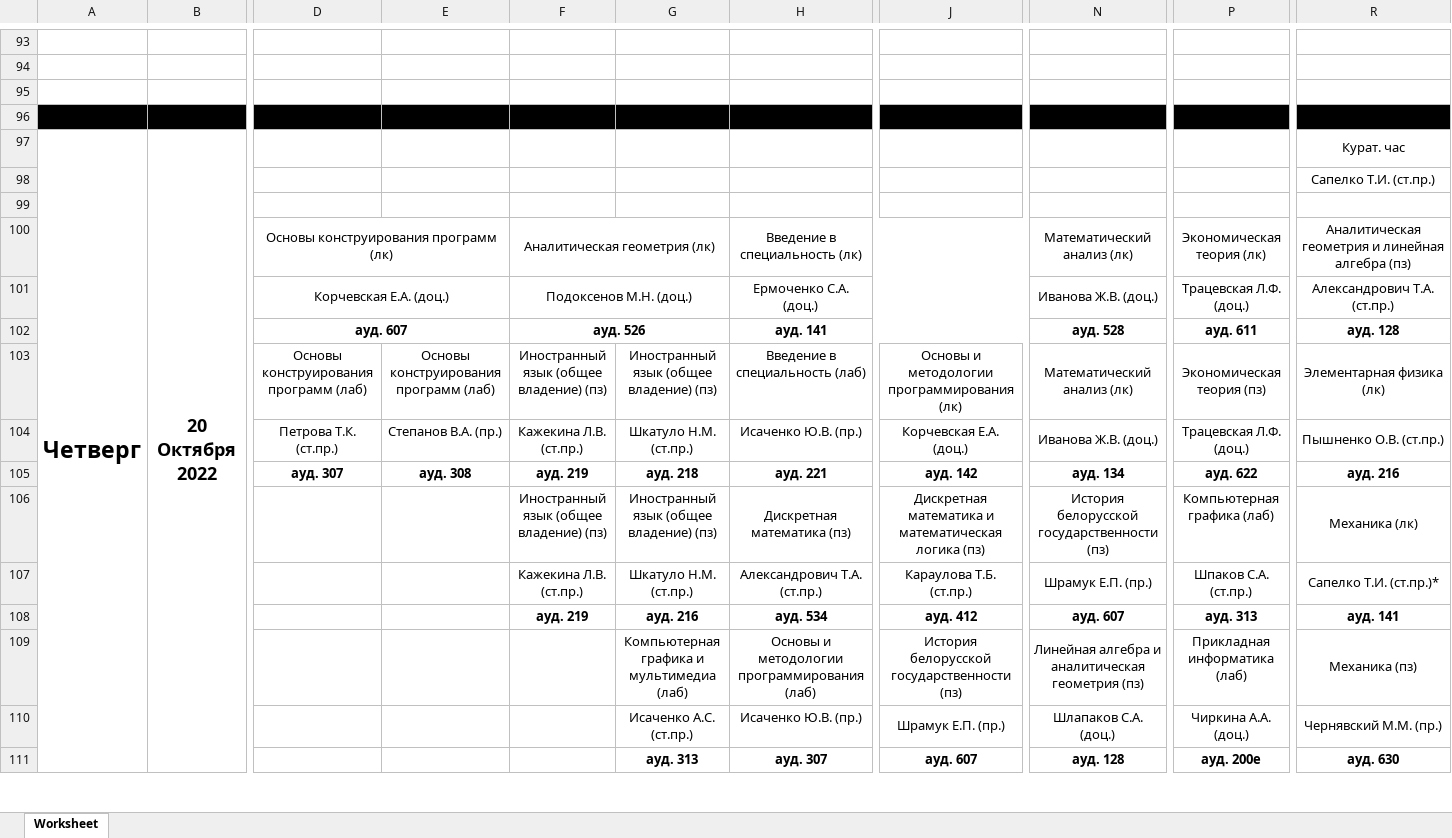
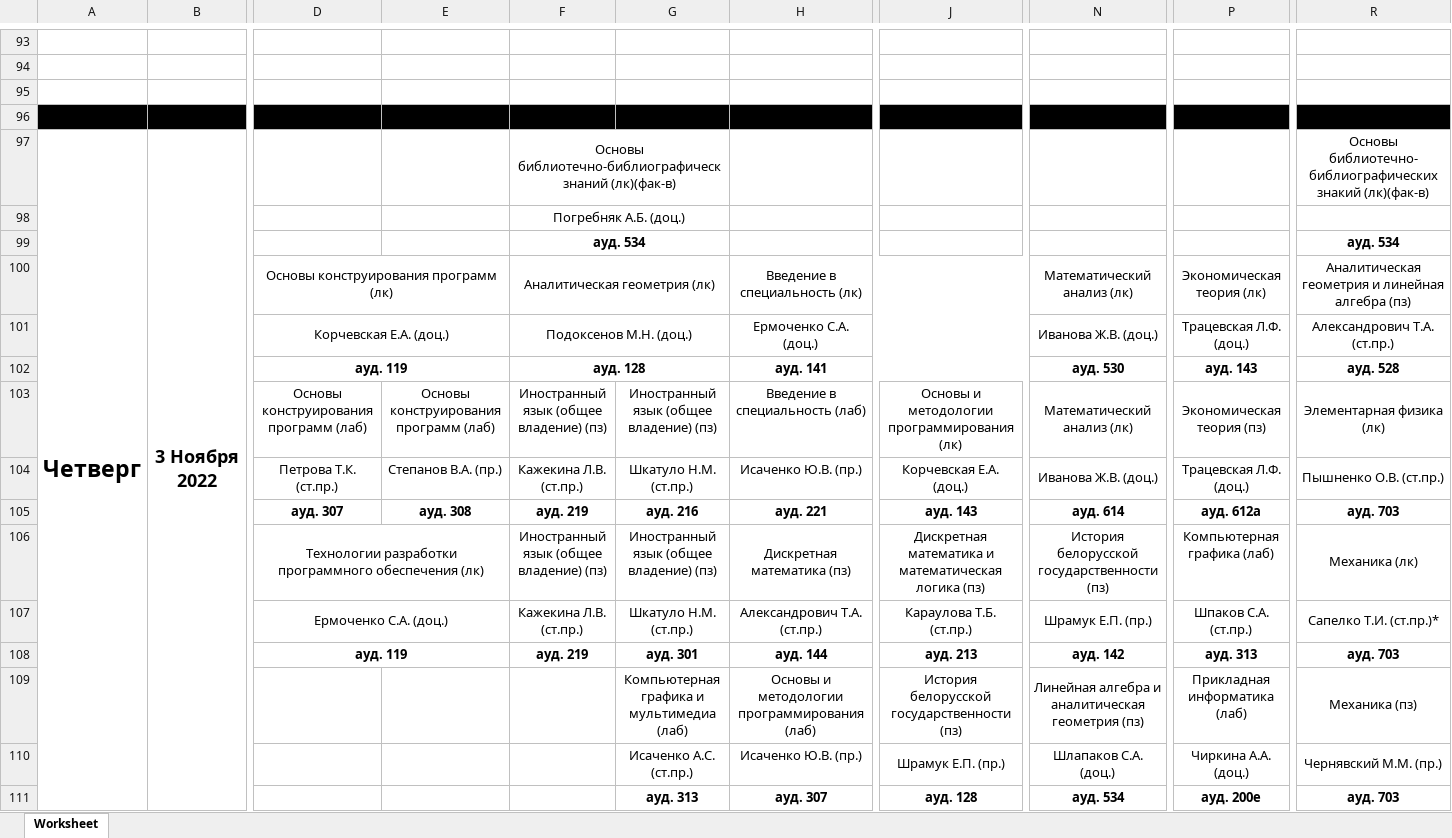
Before and after one commit to farnsworth3010/undefined, an Excel workbook: python/table.xlsx, sheet Worksheet, drawn as a sheet; only a part is shown, gaps mark what is left out; values as stored, in another font and other column widths than the file's, no borders; charts and pictures not drawn; removed rows and columns are numbered as before the commit, all else as after; rows hold the shown columns only; the diff covers the shown part only; the diff names each change by its address in the sheet, - before the commit and + after, or states it on an @@ line.

```diff
--- a/python/table.xlsx (sheet Worksheet)
+++ b/python/table.xlsx (sheet Worksheet)
-B97: 20 Октября 2022
+B97: 3 Ноября 2022
-F97: (empty)
+F97: Основы библиотечно-библиографическ знаний (лк)(фак-в)
+F97:G97 merged
-R97: Курат. час
+R97: Основы библиотечно-библиографических знакий (лк)(фак-в)
-row 98:  |  |  |  |  |  |  |  |  |  | Сапелко Т.И. (ст.пр.)
-F98: (empty)
+F98: Погребняк А.Б. (доц.)
+F98:G98 merged
+row 99:  |  |  |  | ауд. 534 |  |  |  |  |  | ауд. 534
-D102: ауд. 607
+D102: ауд. 119
-F102: ауд. 526
+F102: ауд. 128
-N102: ауд. 528
+N102: ауд. 530
-P102: ауд. 611
+P102: ауд. 143
-R102: ауд. 128
+R102: ауд. 528
-G105: ауд. 218
+G105: ауд. 216
-J105: ауд. 142
+J105: ауд. 143
-N105: ауд. 134
+N105: ауд. 614
-P105: ауд. 622
+P105: ауд. 612а
-R105: ауд. 216
+R105: ауд. 703
-D106: (empty)
+D106: Технологии разработки программного обеспечения (лк)
+D106:E106 merged
-D107: (empty)
+D107: Ермоченко С.А. (доц.)
+D107:E107 merged
-D108: (empty)
+D108: ауд. 119
+D108:E108 merged
-G108: ауд. 216
+G108: ауд. 301
-H108: ауд. 534
+H108: ауд. 144
-J108: ауд. 412
+J108: ауд. 213
-N108: ауд. 607
+N108: ауд. 142
-R108: ауд. 141
+R108: ауд. 703
-J111: ауд. 607
+J111: ауд. 128
-N111: ауд. 128
+N111: ауд. 534
-R111: ауд. 630
+R111: ауд. 703
```
Also changed, not shown: 33 added rows, 9 removed rows, 109 edited cells, cell formats and merged cells elsewhere in this sheet, charts or pictures, 8 other files.
